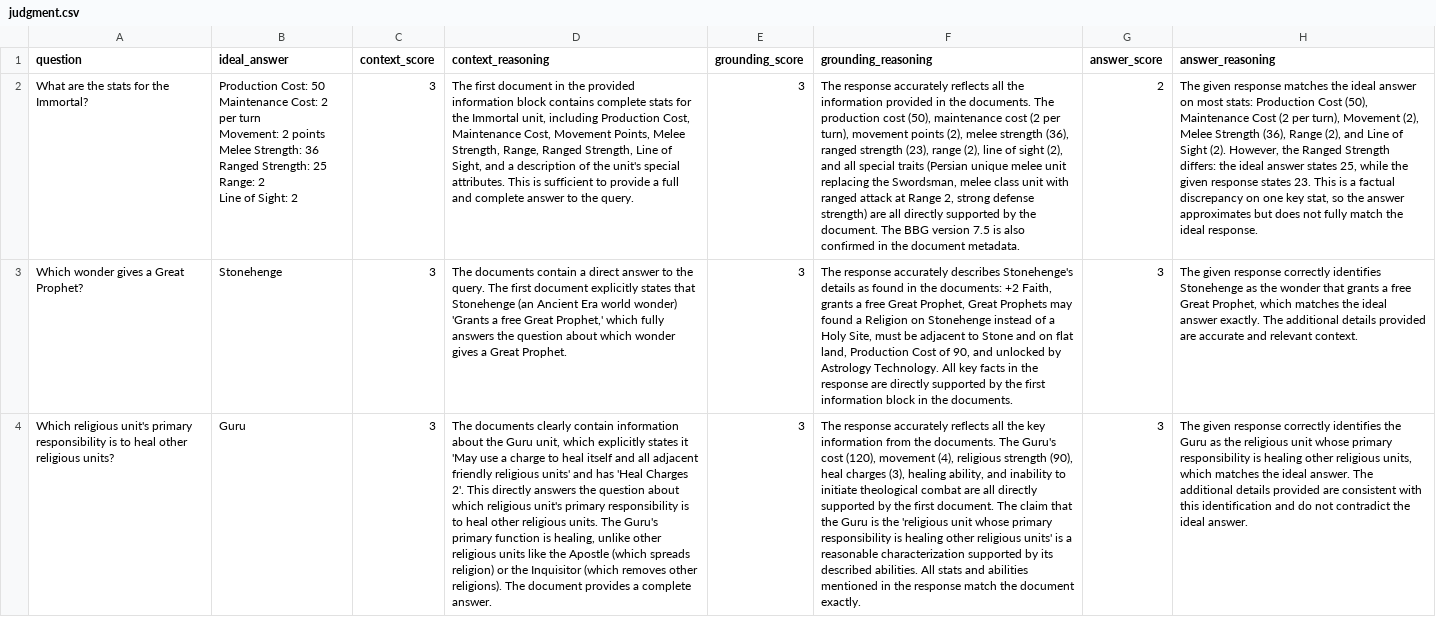
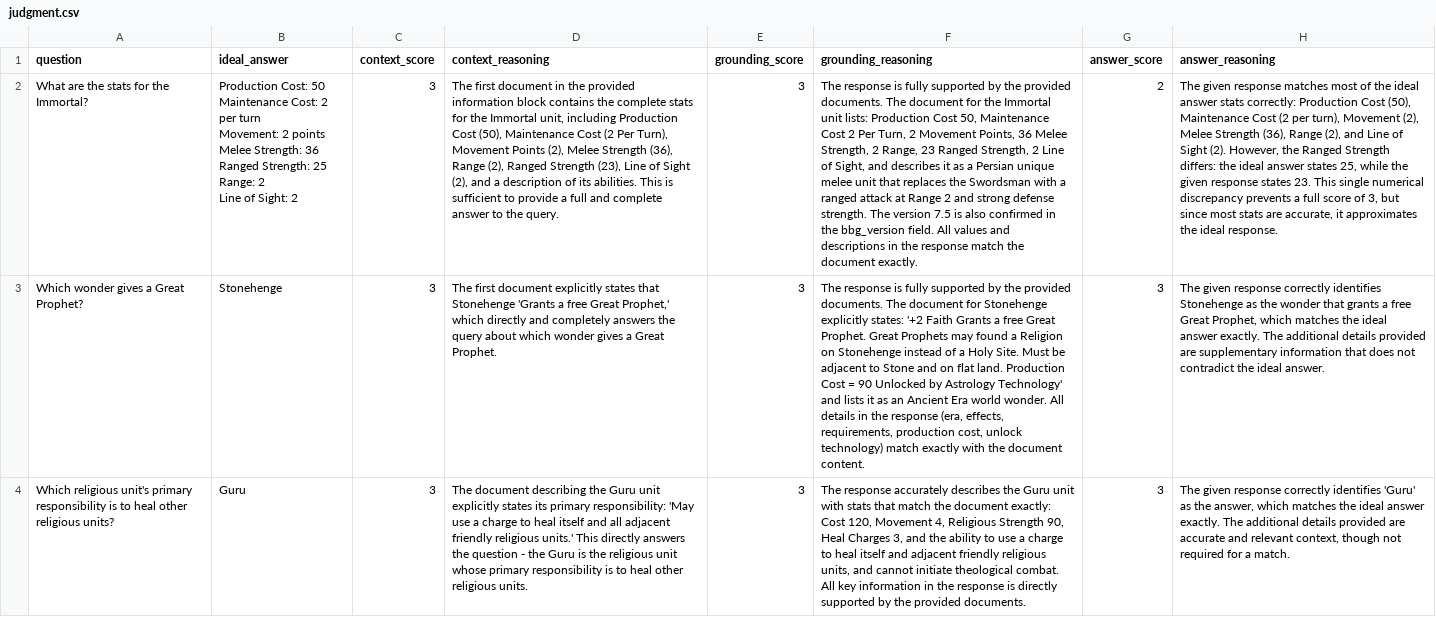
Before and after one commit to brianmcd08/civ-rag-pipeline, a CSV file: evaluation/judgment.csv, drawn as a sheet; only a part is shown; the diff covers the shown part only; the diff names each change by its address in the sheet, - before the commit and + after, or states it on an @@ line.

```diff
--- a/evaluation/judgment.csv
+++ b/evaluation/judgment.csv
-D2 (context_reasoning): …block contains complete stats for the Immortal unit, including Production Cost, Maintenance Cost, Movement Points, Melee Strength, Range, Ranged Strength, Line of Sight, and a description of the unit's special attributes. This is…
+D2 (context_reasoning): …block contains the complete stats for the Immortal unit, including Production Cost (50), Maintenance Cost (2 Per Turn), Movement Points (2), Melee Strength (36), Range (2), Ranged Strength (23), Line of Sight (2), and a description of its abilities. This is…
-F2 (grounding_reasoning): The response accurately reflects all the information provided in the documents. The production cost (50), maintenance cost (2 per turn), movement points (2), melee strength (36), ranged strength (23), range (2), line of sight (2), and all special traits (Persian unique melee unit replacing the Swordsman, melee class unit with ranged attack at Range 2, strong defense strength) are all directly supported by the document. The BBG version 7.5 is also confirmed in the document metadata.
+F2 (grounding_reasoning): The response is fully supported by the provided documents. The document for the Immortal unit lists: Production Cost 50, Maintenance Cost 2 Per Turn, 2 Movement Points, 36 Melee Strength, 2 Range, 23 Ranged Strength, 2 Line of Sight, and describes it as a Persian unique melee unit that replaces the Swordsman with a ranged attack at Range 2 and strong defense strength. The version 7.5 is also confirmed in the bbg_version field. All values and descriptions in the response match the document exactly.
-H2 (answer_reasoning): …response matches the ideal answer on most stats: Production Cost (50), Maintenance Cost (2 per turn), Movement (2), Melee Strength (36), Range (2), and Line of Sight (2). However, the Ranged Strength differs: the ideal answer states 25, while the given response states 23. This is a factual discrepancy on one key stat, so the answer approximates but does not fully match the ideal…
+H2 (answer_reasoning): …response matches most of the ideal answer stats correctly: Production Cost (50), Maintenance Cost (2 per turn), Movement (2), Melee Strength (36), Range (2), and Line of Sight (2). However, the Ranged Strength differs: the ideal answer states 25, while the given response states 23. This single numerical discrepancy prevents a full score of 3, but since most stats are accurate, it approximates the ideal…
-D3 (context_reasoning): The documents contain a direct answer to the query. The first document explicitly states that Stonehenge (an Ancient Era world wonder) 'Grants a free Great Prophet,' which fully answers the question about which…
+D3 (context_reasoning): The first document explicitly states that Stonehenge 'Grants a free Great Prophet,' which directly and completely answers the query about which…
-F3 (grounding_reasoning): The response accurately describes Stonehenge's details as found in the documents: +2 Faith, grants a free Great Prophet, Great Prophets may found a Religion on Stonehenge instead of a Holy Site, must be adjacent to Stone and on flat land, Production Cost of 90, and unlocked by Astrology Technology. All key facts in the response are directly supported by the first information block in the documents.
+F3 (grounding_reasoning): The response is fully supported by the provided documents. The document for Stonehenge explicitly states: '+2 Faith Grants a free Great Prophet. Great Prophets may found a Religion on Stonehenge instead of a Holy Site. Must be adjacent to Stone and on flat land. Production Cost = 90 Unlocked by Astrology Technology' and lists it as an Ancient Era world wonder. All details in the response (era, effects, requirements, production cost, unlock technology) match exactly with the document content.
-H3 (answer_reasoning): …provided are accurate and relevant context.
+H3 (answer_reasoning): …provided are supplementary information that does not contradict the ideal answer.
-D4 (context_reasoning): The documents clearly contain information about the Guru unit, which explicitly states it 'May use a charge to heal itself and all adjacent friendly religious units' and has 'Heal Charges 2'. This directly answers the question about which religious unit's primary responsibility is to heal other religious units. The Guru's primary function is healing, unlike other religious units like the Apostle (which spreads religion) or the Inquisitor (which removes other religions). The document provides a complete answer.
+D4 (context_reasoning): The document describing the Guru unit explicitly states its primary responsibility: 'May use a charge to heal itself and all adjacent friendly religious units.' This directly answers the question - the Guru is the religious unit whose primary responsibility is to heal other religious units.
-F4 (grounding_reasoning): …response accurately reflects all the key information from the documents. The Guru's cost (120), movement (4), religious strength (90), heal charges (3), healing ability, and inability to initiate theological combat are all directly supported by the first document. The claim that the Guru is the 'religious unit whose primary responsibility is healing other religious units' is a reasonable characterization supported by its described abilities. All stats and abilities mentioned in the response match the document exactly.
+F4 (grounding_reasoning): …response accurately describes the Guru unit with stats that match the document exactly: Cost 120, Movement 4, Religious Strength 90, Heal Charges 3, and the ability to use a charge to heal itself and adjacent friendly religious units, and cannot initiate theological combat. All key information in the response is directly supported by the provided documents.
-H4 (answer_reasoning): …correctly identifies the Guru as the religious unit whose primary responsibility is healing other religious units, which matches the ideal answer. The additional details provided are consistent with this identification and do not contradict the ideal answer.
+H4 (answer_reasoning): …correctly identifies 'Guru' as the answer, which matches the ideal answer exactly. The additional details provided are accurate and relevant context, though not required for a match.
```
Also changed, not shown: 38 edited cells elsewhere in this file, 2 other files.
